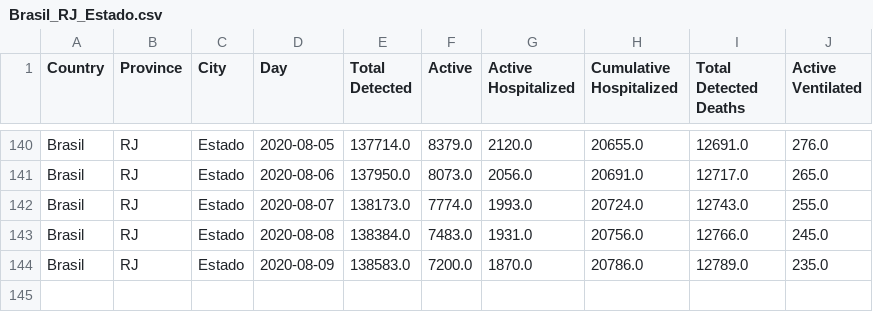
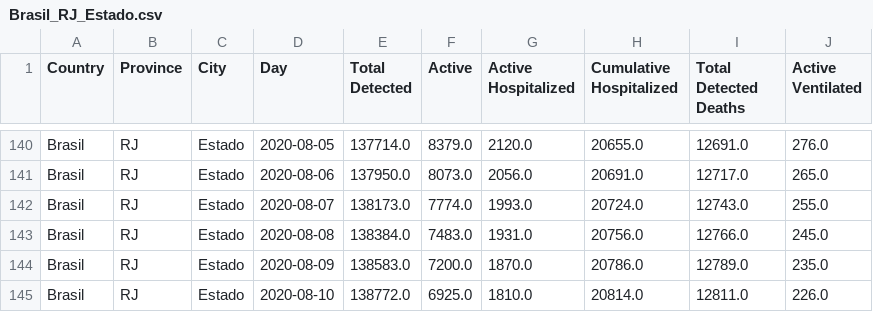
Before and after one commit to maboselli/DELPHI_figs, a CSV file: Brasil_RJ_Estado.csv, drawn as a sheet; only a part is shown, gaps mark what is left out; the diff names each change by its address in the sheet, - before the commit and + after, or states it on an @@ line.

```diff
--- a/Brasil_RJ_Estado.csv
+++ b/Brasil_RJ_Estado.csv
+row 145: Brasil | RJ | Estado | 2020-08-10 | 138772.0 | 6925.0 | 1810.0 | 20814.0 | 12811.0 | 226.0
```
Also changed, not shown: Brasil_AM_Estado.csv, Brasil_CE_Estado.csv, 29 other files.
